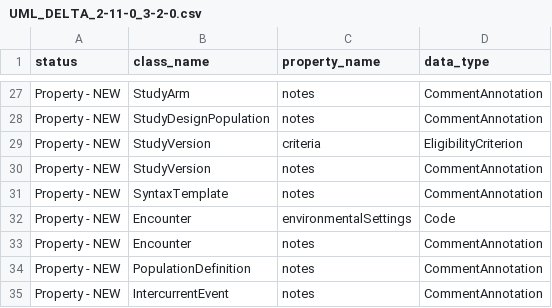
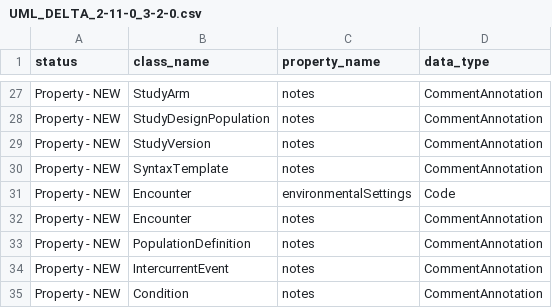
Before and after one commit to cdisc-org/DDF-RA, a CSV file: Deliverables/UML/UML_DELTA_2-11-0_3-2-0.csv, drawn as a sheet; only a part is shown, gaps mark what is left out; the shorter side is filled out with more unchanged rows.

```diff
--- a/Deliverables/UML/UML_DELTA_2-11-0_3-2-0.csv
+++ b/Deliverables/UML/UML_DELTA_2-11-0_3-2-0.csv
@@ -28,3 +28,2 @@ Property - NEW,StudyArm,notes,CommentAnnotation
 Property - NEW,StudyDesignPopulation,notes,CommentAnnotation
-Property - NEW,StudyVersion,criteria,EligibilityCriterion
 Property - NEW,StudyVersion,notes,CommentAnnotation
```
Also changed, not shown: Deliverables/UML/alignment.csv, 2 other files.
